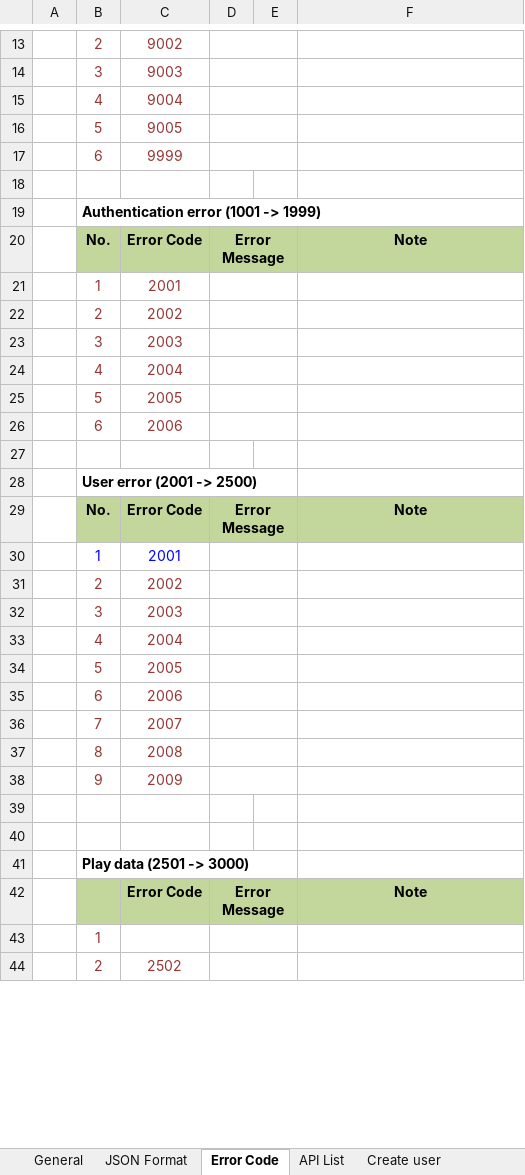
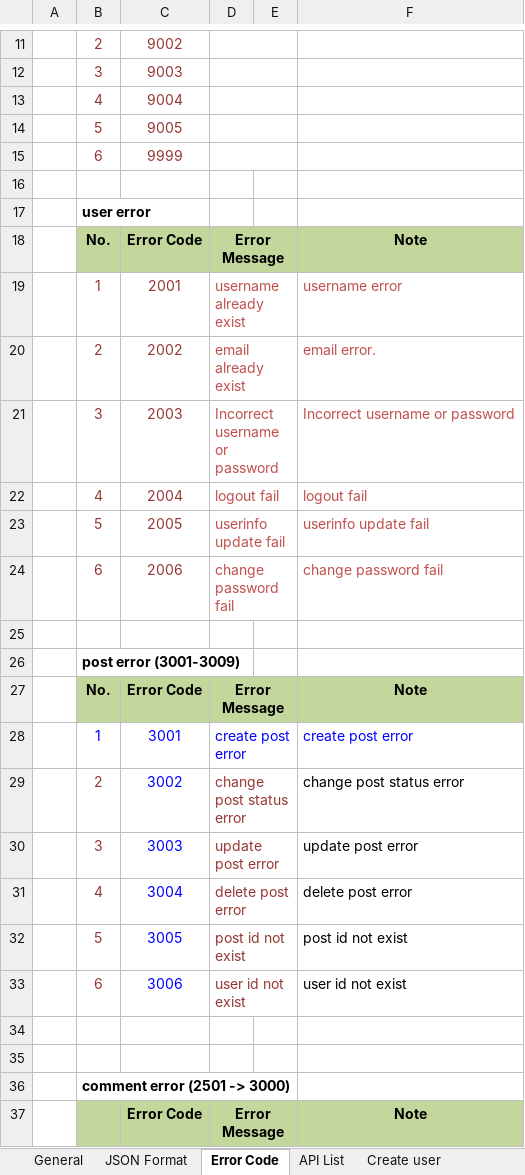
Before and after one commit to Mulodo-Java-Training/miniblog-le.huy, an Excel workbook: doc/backend/api/TRN-MiniBlog_API-Specification_LeDangHuy.xlsx, sheet Error Code, drawn as a sheet; only a part is shown, gaps mark what is left out; values as stored, in another font and other column widths than the file's, no borders; removed rows and columns are numbered as before the commit, all else as after; the diff covers the shown part only; the diff names each change by its address in the sheet, - before the commit and + after, or states it on an @@ line.

Commit message:
complete Api Specification design, change password size to 64

```diff
--- a/doc/backend/api/TRN-MiniBlog_API-Specification_LeDangHuy.xlsx (sheet Error Code)
+++ b/doc/backend/api/TRN-MiniBlog_API-Specification_LeDangHuy.xlsx (sheet Error Code)
-B17: Authentication error (1001 -> 1999)
+B17: user error
-D19: (empty)
+D19: username already exist
-F19: (empty)
+F19: username error
-D20: (empty)
+D20: email already exist
-F20: (empty)
+F20: email error.
-D21: (empty)
+D21: Incorrect username or password
-F21: (empty)
+F21: Incorrect username or password
-D22: (empty)
+D22: logout fail
-F22: (empty)
+F22: logout fail
-D23: (empty)
+D23: userinfo update fail
-F23: (empty)
+F23: userinfo update fail
-D24: (empty)
+D24: change password fail
-F24: (empty)
+F24: change password fail
-B26: User error (2001 -> 2500)
+B26: post error (3001-3009)
-row 30:  | 1 | 2001
-row 31:  | 2 | 2002
-row 32:  | 3 | 2003
-row 33:  | 4 | 2004
-row 34:  | 5 | 2005
-row 35:  | 6 | 2006
-row 36:  | 7 | 2007
-row 37:  | 8 | 2008
-row 38:  | 9 | 2009
+row 28:  | 1 | 3001 | create post error |  | create post error
+row 29:  | 2 | 3002 | change post status error |  | change post status error
+row 30:  | 3 | 3003 | update post error |  | update post error
+row 31:  | 4 | 3004 | delete post error |  | delete post error
+row 32:  | 5 | 3005 | post id not exist |  | post id not exist
+row 33:  | 6 | 3006 | user id not exist |  | user id not exist
-B36: Play data (2501 -> 3000)
+B36: comment error (2501 -> 3000)
-row 43:  | 1
-row 44:  | 2 | 2502
```
Also changed, not shown: 1 added row, 21 removed rows, 18 edited cells and merged cells elsewhere in this sheet, sheet API List, sheet Create user, other sheet tabs, charts or pictures, doc/backend/db/TRN-MiniBlog_DatabaseDesign_LeDangHuy.xlsx, 5 other files.
